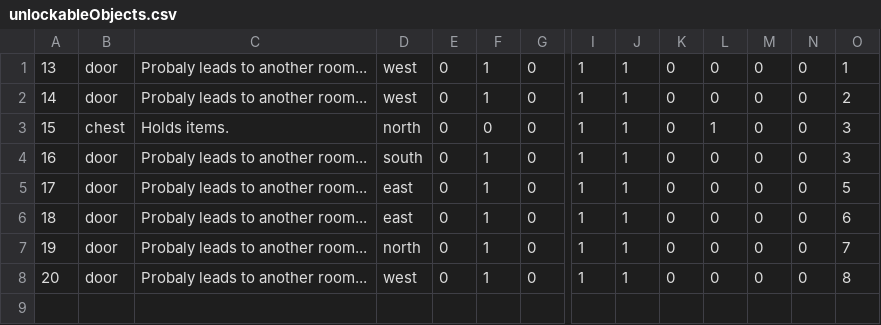
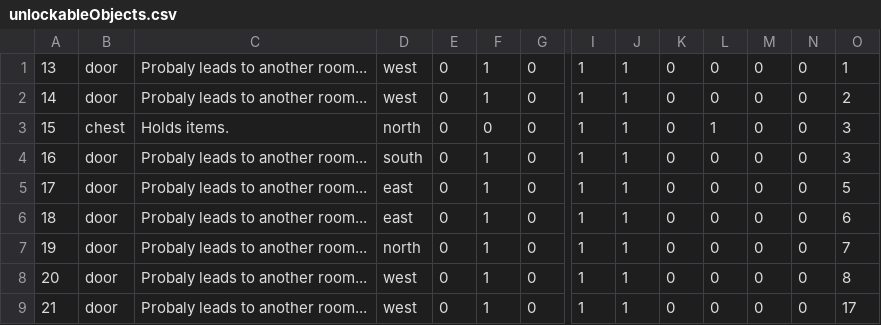
Before and after one commit to ericjohns55/TextBasedAdventure, a CSV file: tbag/src/persist/unlockableObjects.csv, drawn as a sheet; only a part is shown, gaps mark what is left out; rows hold the shown columns only; the diff names each change by its address in the sheet, - before the commit and + after, or states it on an @@ line.

```diff
--- a/tbag/src/persist/unlockableObjects.csv
+++ b/tbag/src/persist/unlockableObjects.csv
+row 9: 21 | door | Probaly leads to another room... | west | 0 | 1 | 0 | 1 | 1 | 0 | 0 | 0 | 0 | 17
```
Also changed, not shown: tbag/src/persist/items.csv, tbag/src/persist/rooms.csv, 25 other files.
